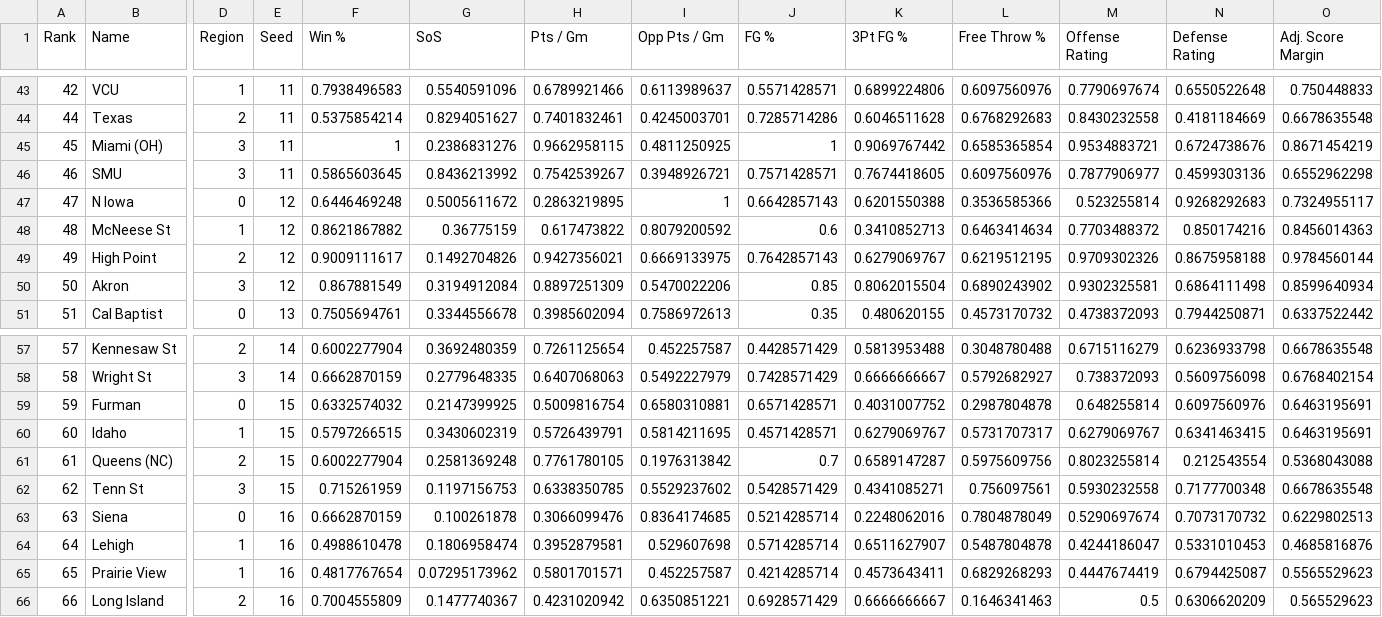
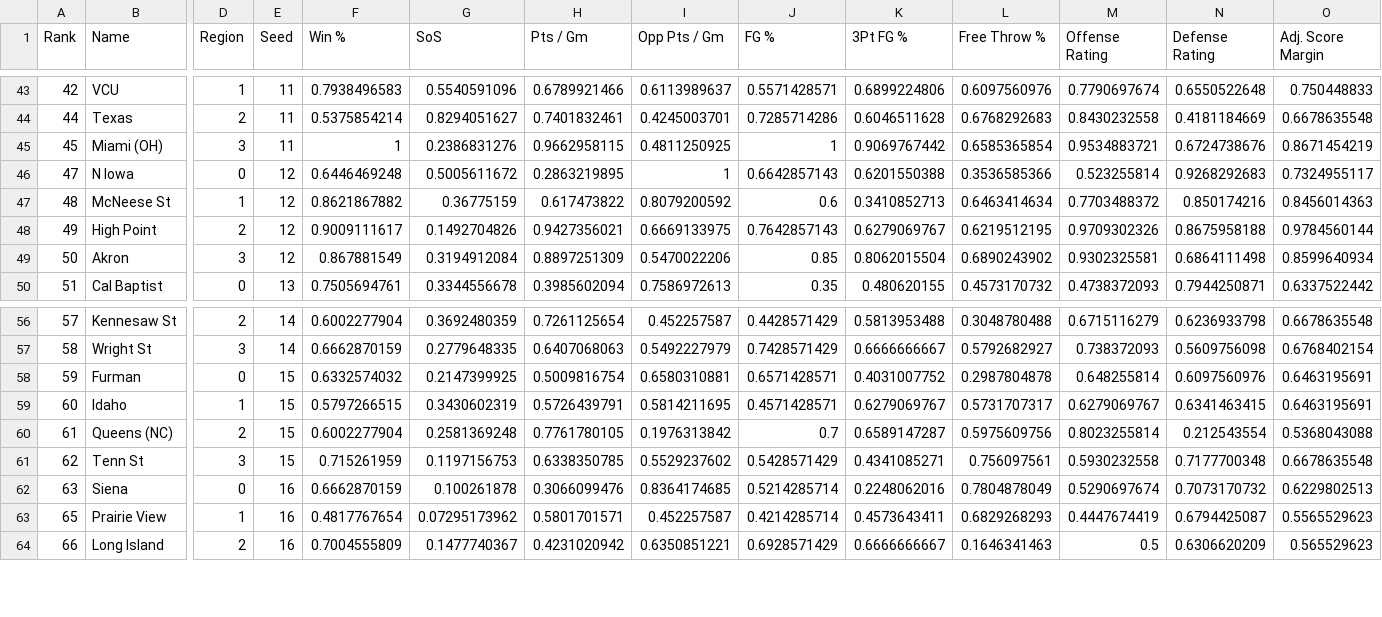
Before and after one commit to rifelpet/weighted-bracket-picker, a CSV file: data/cbbm/2026.csv, drawn as a sheet; only a part is shown, gaps mark what is left out; rows hold the shown columns only; the diff names each change by its address in the sheet, - before the commit and + after, or states it on an @@ line.

Commit message:
Update 2026.csv
Removed SMU and Lehigh

```diff
--- a/data/cbbm/2026.csv
+++ b/data/cbbm/2026.csv
-row 46: 46 | SMU | 3 | 11 | 0.5865603645 | 0.8436213992 | 0.7542539267 | 0.3948926721 | 0.7571428571 | 0.7674418605 | 0.6097560976 | 0.7877906977 | 0.4599303136 | 0.6552962298
-row 64: 64 | Lehigh | 1 | 16 | 0.4988610478 | 0.1806958474 | 0.3952879581 | 0.529607698 | 0.5714285714 | 0.6511627907 | 0.5487804878 | 0.4244186047 | 0.5331010453 | 0.4685816876
```
